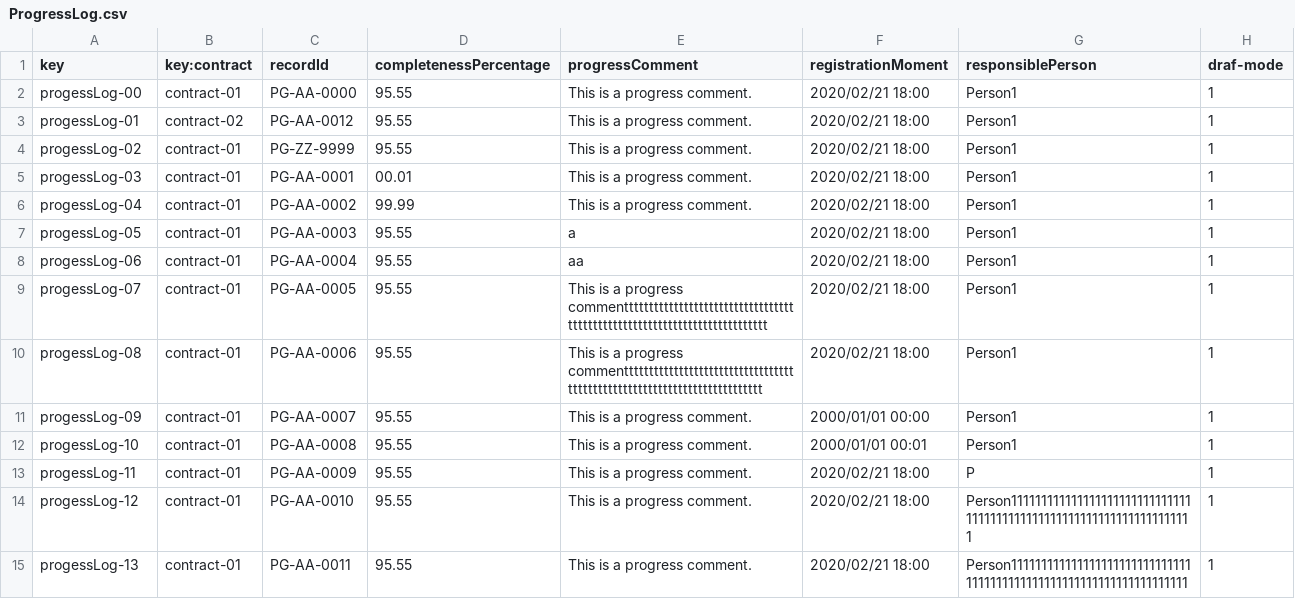
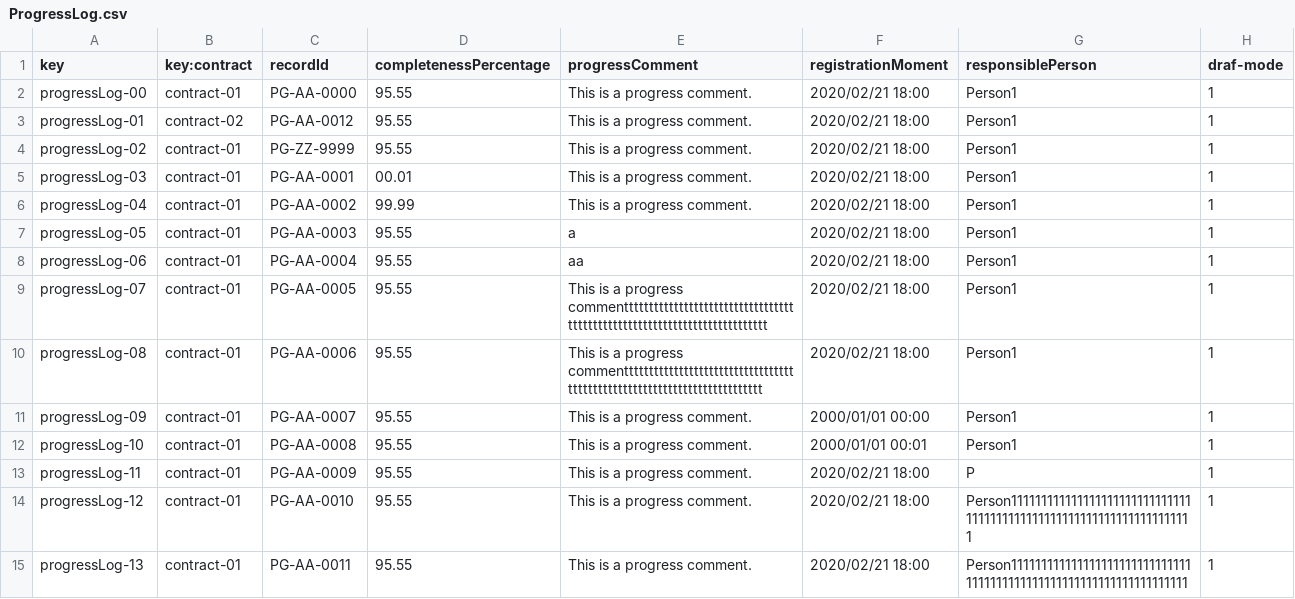
Before and after one commit to pabpergas/DP2, a CSV file: src/main/webapp/WEB-INF/resources/sample-data/ProgressLog.csv, drawn as a sheet.

```diff
--- a/src/main/webapp/WEB-INF/resources/sample-data/ProgressLog.csv
+++ b/src/main/webapp/WEB-INF/resources/sample-data/ProgressLog.csv
@@ -1,15 +1,15 @@
 key,key:contract,recordId,completenessPercentage,progressComment,registrationMoment,responsiblePerson,draf-mode
-progessLog-00,contract-01,PG-AA-0000,95.55,"This is a progress comment.",2020/02/21 18:00,Person1,1
-progessLog-01,contract-02,PG-AA-0012,95.55,"This is a progress comment.",2020/02/21 18:00,Person1,1
-progessLog-02,contract-01,PG-ZZ-9999,95.55,"This is a progress comment.",2020/02/21 18:00,Person1,1
-progessLog-03,contract-01,PG-AA-0001,00.01,"This is a progress comment.",2020/02/21 18:00,Person1,1
-progessLog-04,contract-01,PG-AA-0002,99.99,"This is a progress comment.",2020/02/21 18:00,Person1,1
-progessLog-05,contract-01,PG-AA-0003,95.55,"a",2020/02/21 18:00,Person1,1
-progessLog-06,contract-01,PG-AA-0004,95.55,"aa",2020/02/21 18:00,Person1,1
-progessLog-07,contract-01,PG-AA-0005,95.55,"This is a progress commentttttttttttttttttttttttttttttttttttttttttttttttttttttttttttttttttttttttttt",2020/02/21 18:00,Person1,1
-progessLog-08,contract-01,PG-AA-0006,95.55,"This is a progress commenttttttttttttttttttttttttttttttttttttttttttttttttttttttttttttttttttttttttt",2020/02/21 18:00,Person1,1
-progessLog-09,contract-01,PG-AA-0007,95.55,"This is a progress comment.",2000/01/01 00:00,Person1,1
-progessLog-10,contract-01,PG-AA-0008,95.55,"This is a progress comment.",2000/01/01 00:01,Person1,1
-progessLog-11,contract-01,PG-AA-0009,95.55,"This is a progress comment.",2020/02/21 18:00,P,1
-progessLog-12,contract-01,PG-AA-0010,95.55,"This is a progress comment.",2020/02/21 18:00,Person11111111111111111111111111111111111111111111111111111111111111111111,1
-progessLog-13,contract-01,PG-AA-0011,95.55,"This is a progress comment.",2020/02/21 18:00,Person1111111111111111111111111111111111111111111111111111111111111111111,1
+progressLog-00,contract-01,PG-AA-0000,95.55,"This is a progress comment.",2020/02/21 18:00,Person1,1
+progressLog-01,contract-02,PG-AA-0012,95.55,"This is a progress comment.",2020/02/21 18:00,Person1,1
+progressLog-02,contract-01,PG-ZZ-9999,95.55,"This is a progress comment.",2020/02/21 18:00,Person1,1
+progressLog-03,contract-01,PG-AA-0001,00.01,"This is a progress comment.",2020/02/21 18:00,Person1,1
+progressLog-04,contract-01,PG-AA-0002,99.99,"This is a progress comment.",2020/02/21 18:00,Person1,1
+progressLog-05,contract-01,PG-AA-0003,95.55,"a",2020/02/21 18:00,Person1,1
+progressLog-06,contract-01,PG-AA-0004,95.55,"aa",2020/02/21 18:00,Person1,1
+progressLog-07,contract-01,PG-AA-0005,95.55,"This is a progress commentttttttttttttttttttttttttttttttttttttttttttttttttttttttttttttttttttttttttt",2020/02/21 18:00,Person1,1
+progressLog-08,contract-01,PG-AA-0006,95.55,"This is a progress commenttttttttttttttttttttttttttttttttttttttttttttttttttttttttttttttttttttttttt",2020/02/21 18:00,Person1,1
+progressLog-09,contract-01,PG-AA-0007,95.55,"This is a progress comment.",2000/01/01 00:00,Person1,1
+progressLog-10,contract-01,PG-AA-0008,95.55,"This is a progress comment.",2000/01/01 00:01,Person1,1
+progressLog-11,contract-01,PG-AA-0009,95.55,"This is a progress comment.",2020/02/21 18:00,P,1
+progressLog-12,contract-01,PG-AA-0010,95.55,"This is a progress comment.",2020/02/21 18:00,Person11111111111111111111111111111111111111111111111111111111111111111111,1
+progressLog-13,contract-01,PG-AA-0011,95.55,"This is a progress comment.",2020/02/21 18:00,Person1111111111111111111111111111111111111111111111111111111111111111111,1
```
Also changed, not shown: 1 other file.
